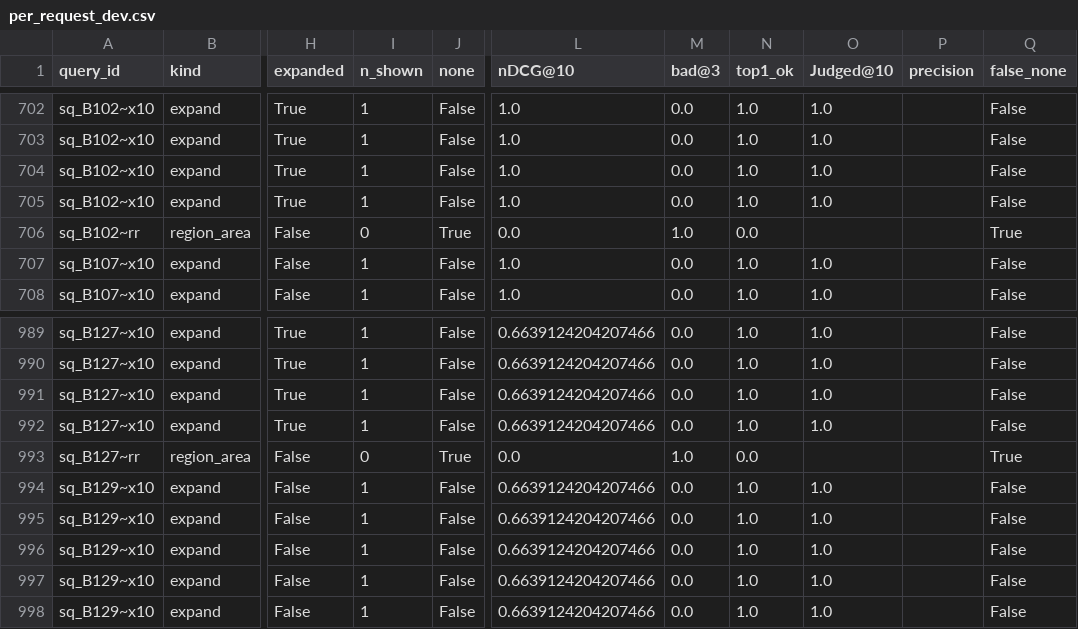
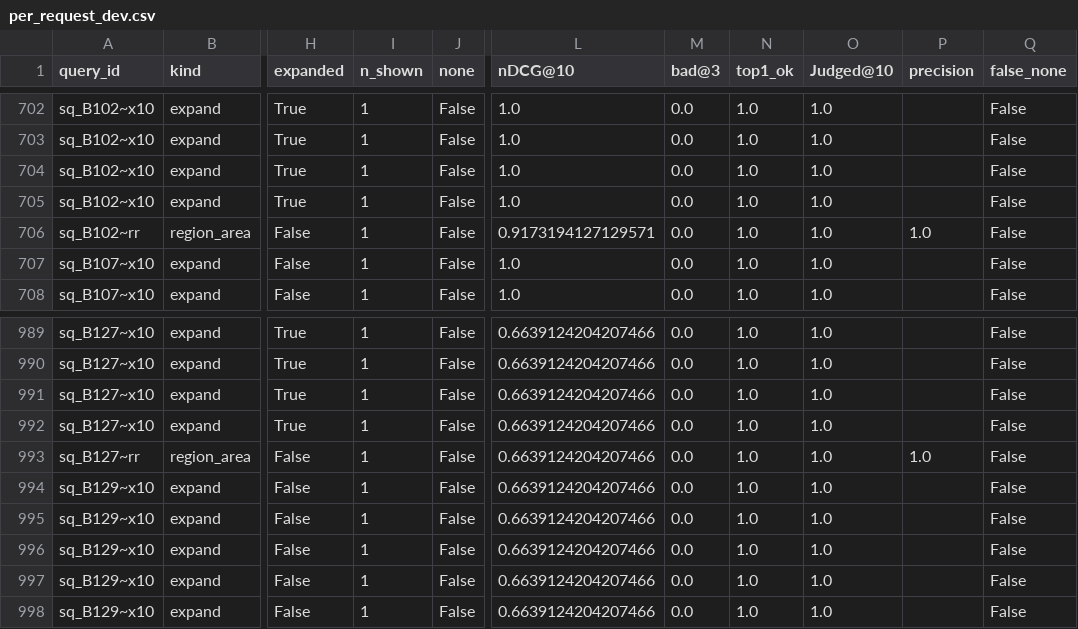
Before and after one commit to Orange1001Project/store-search, a CSV file: results/service_pipeline/x23/per_request_dev.csv, drawn as a sheet; only a part is shown, gaps mark what is left out; the diff names each change by its address in the sheet, - before the commit and + after, or states it on an @@ line.

```diff
--- a/results/service_pipeline/x23/per_request_dev.csv
+++ b/results/service_pipeline/x23/per_request_dev.csv
-I706 (n_shown): 0
+I706 (n_shown): 1
-J706 (none): True
+J706 (none): False
-L706 (nDCG@10): 0.0
+L706 (nDCG@10): 0.9173194127129571
-M706 (bad@3): 1.0
+M706 (bad@3): 0.0
-N706 (top1_ok): 0.0
+N706 (top1_ok): 1.0
-O706 (Judged@10): (empty)
+O706 (Judged@10): 1.0
-P706 (precision): (empty)
+P706 (precision): 1.0
-Q706 (false_none): True
+Q706 (false_none): False
-I993 (n_shown): 0
+I993 (n_shown): 1
-J993 (none): True
+J993 (none): False
-L993 (nDCG@10): 0.0
+L993 (nDCG@10): 0.6639124204207466
-M993 (bad@3): 1.0
+M993 (bad@3): 0.0
-N993 (top1_ok): 0.0
+N993 (top1_ok): 1.0
-O993 (Judged@10): (empty)
+O993 (Judged@10): 1.0
-P993 (precision): (empty)
+P993 (precision): 1.0
-Q993 (false_none): True
+Q993 (false_none): False
```
Also changed, not shown: results/service_pipeline/x23/shown_dev.csv, results/service_pipeline/x23/summary_dev.csv, 37 other files.
